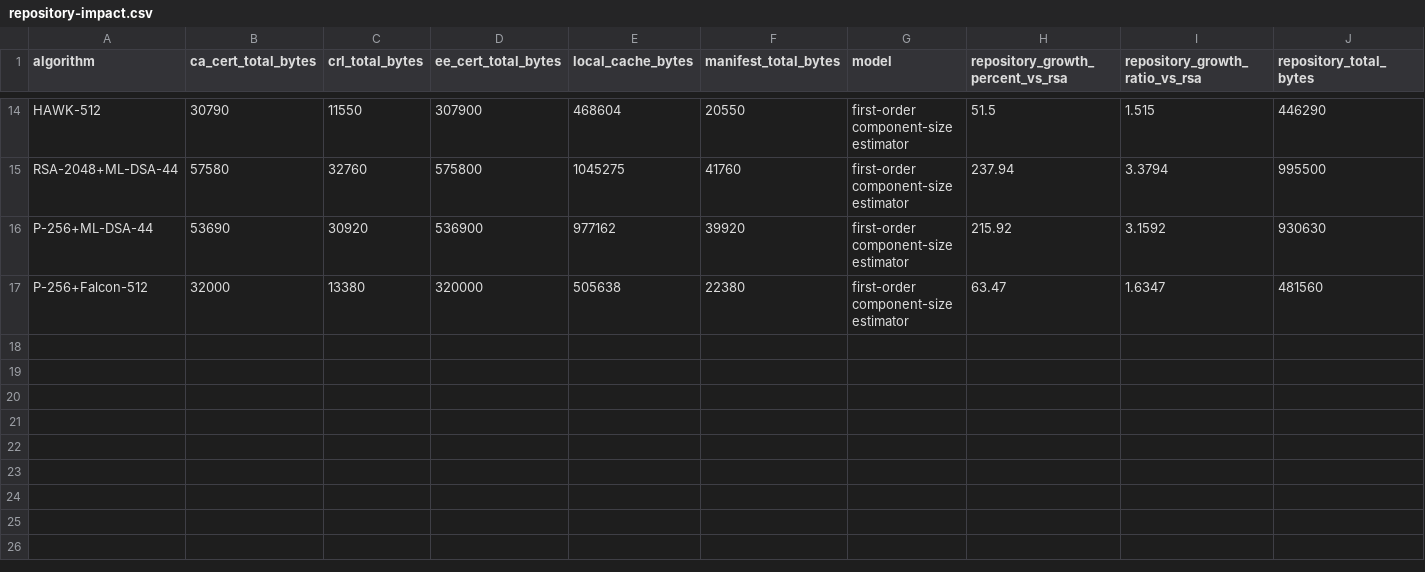
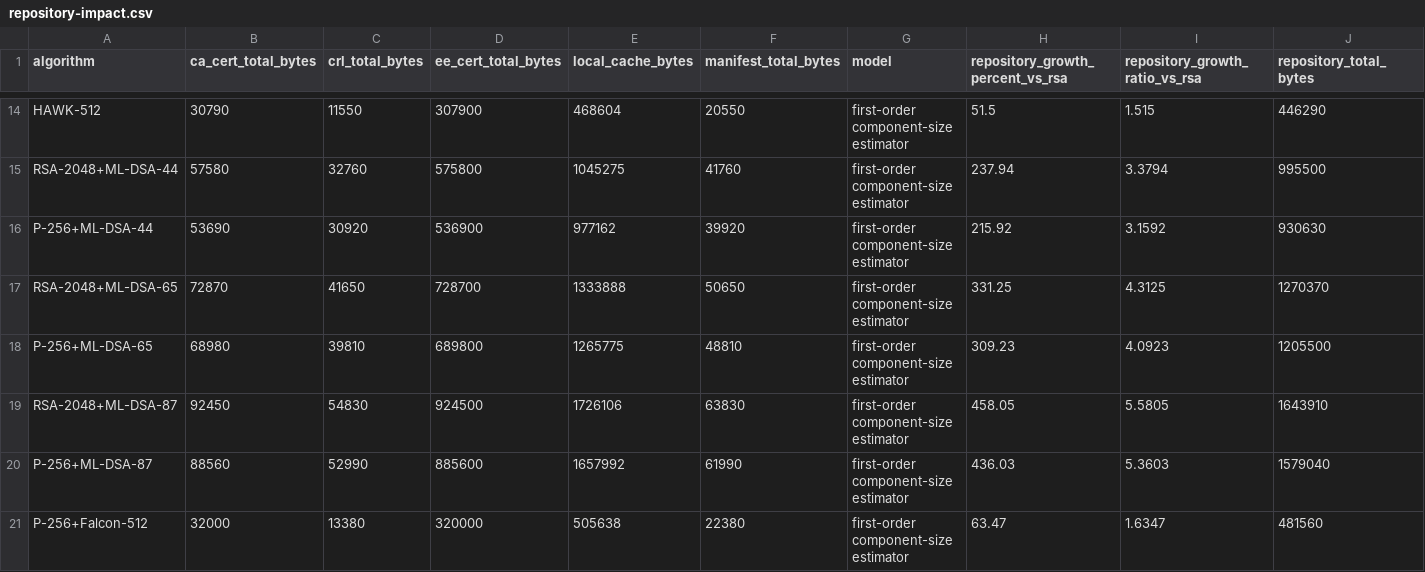
Before and after one commit to marokiki/pqc-rpki-lab, a CSV file: results/review-2026-06/repository-impact.csv, drawn as a sheet; only a part is shown, gaps mark what is left out; rows hold the shown columns only; the diff names each change by its address in the sheet, - before the commit and + after, or states it on an @@ line.

```diff
--- a/results/review-2026-06/repository-impact.csv
+++ b/results/review-2026-06/repository-impact.csv
+row 17: RSA-2048+ML-DSA-65 | 72870 | 41650 | 728700 | 1333888 | 50650 | first-order component-size estimator | 331.25 | 4.3125 | 1270370
+row 18: P-256+ML-DSA-65 | 68980 | 39810 | 689800 | 1265775 | 48810 | first-order component-size estimator | 309.23 | 4.0923 | 1205500
+row 19: RSA-2048+ML-DSA-87 | 92450 | 54830 | 924500 | 1726106 | 63830 | first-order component-size estimator | 458.05 | 5.5805 | 1643910
+row 20: P-256+ML-DSA-87 | 88560 | 52990 | 885600 | 1657992 | 61990 | first-order component-size estimator | 436.03 | 5.3603 | 1579040
```
Also changed, not shown: results/review-2026-06/composite-100k-raw.csv, results/review-2026-06/composite-100k.csv, 14 other files.
